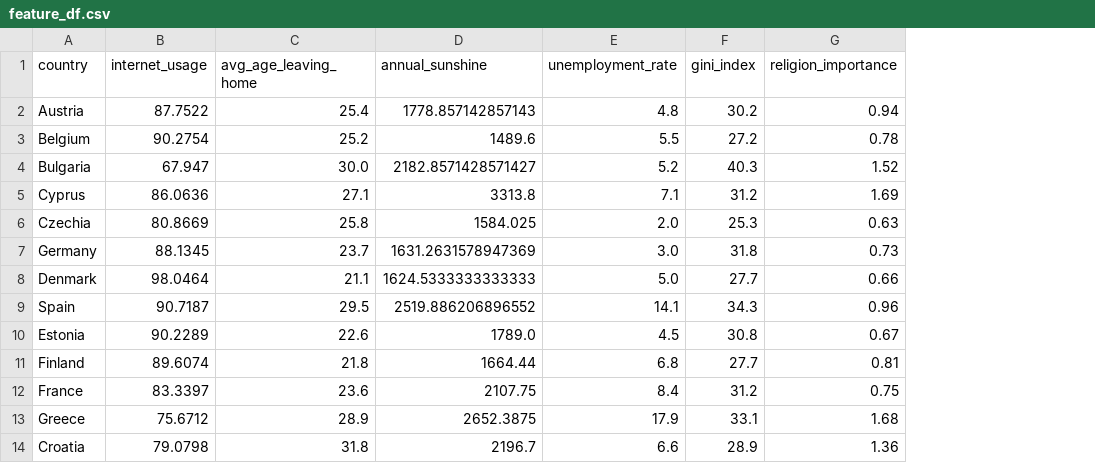
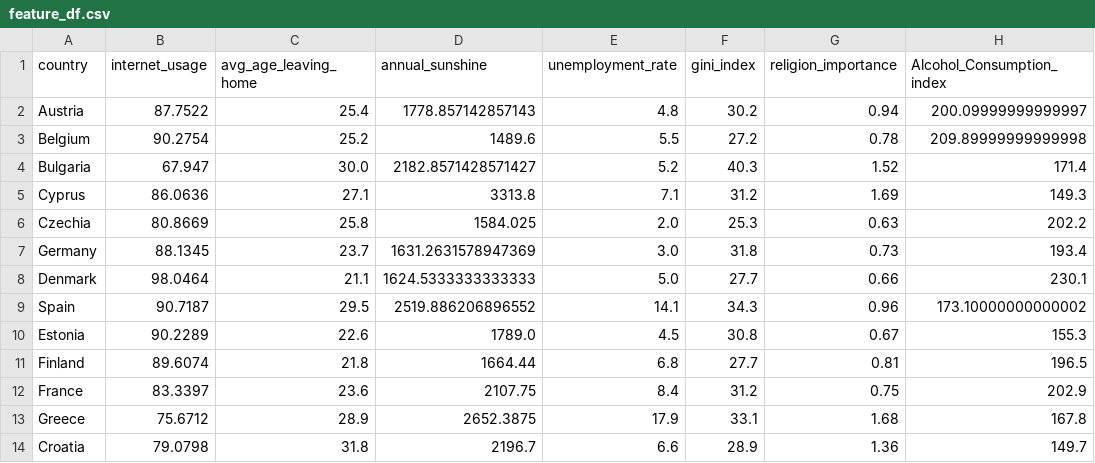
Before and after one commit to olofjardfelt/Project-Data-Mining-I, a CSV file: data/feature_df.csv, drawn as a sheet; only a part is shown; the diff names each change by its address in the sheet, - before the commit and + after, or states it on an @@ line.

Commit message:
Added alcohol data

```diff
--- a/data/feature_df.csv
+++ b/data/feature_df.csv
+column H (Alcohol_Consumption_index), rows 2-14: 200.09999999999997 | 209.89999999999998 | 171.4 | 149.3 | 202.2 | 193.4 | 230.1 | 173.10000000000002 | 155.3 | 196.5 | 202.9 | 167.8 | 149.7
```
Also changed, not shown: 8 other files.
